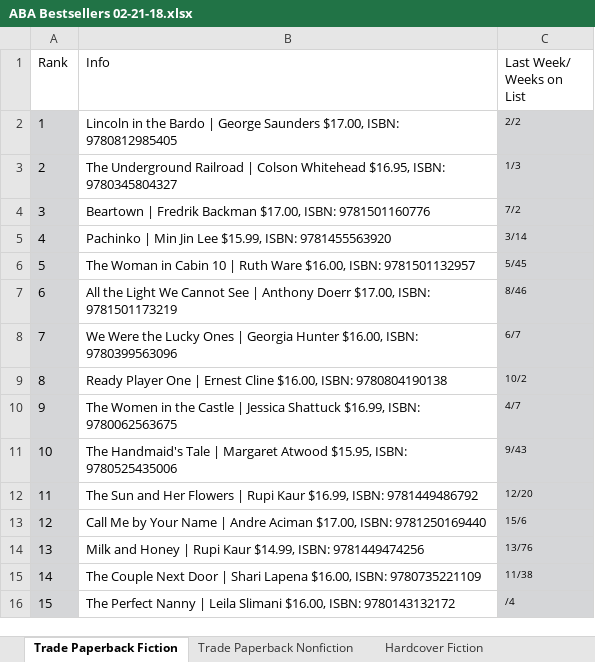
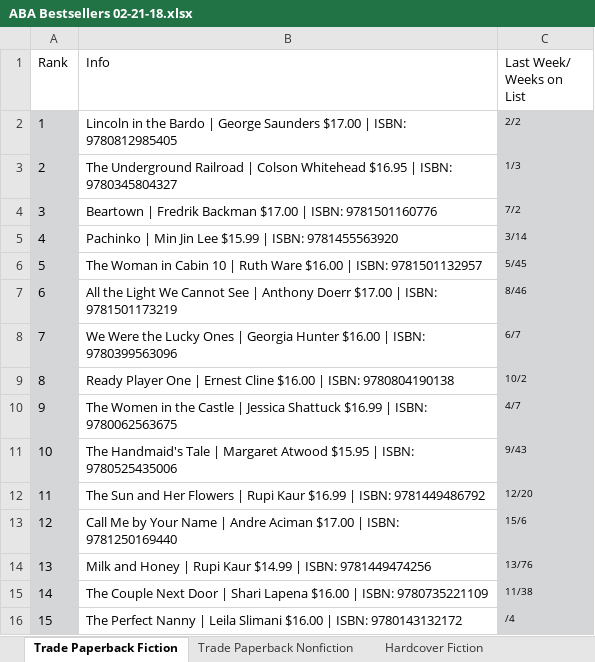
Before and after one commit to Breenori/Development, an Excel workbook: FH/Python/DAQ/UE06/bestsellerdata/ABA Bestsellers 02-21-18.xlsx, sheet Trade Paperback Fiction, drawn as a sheet; values as stored, in another font and other column widths than the file's, no borders; the diff names each change by its address in the sheet, - before the commit and + after, or states it on an @@ line.

```diff
--- a/FH/Python/DAQ/UE06/bestsellerdata/ABA Bestsellers 02-21-18.xlsx (sheet Trade Paperback Fiction)
+++ b/FH/Python/DAQ/UE06/bestsellerdata/ABA Bestsellers 02-21-18.xlsx (sheet Trade Paperback Fiction)
-B2 (Info): …George Saunders $17.00, ISBN: 9780812985405
+B2 (Info): …George Saunders $17.00 | ISBN: 9780812985405
-B3 (Info): …Colson Whitehead $16.95, ISBN: 9780345804327
+B3 (Info): …Colson Whitehead $16.95 | ISBN: 9780345804327
-B4 (Info): …Fredrik Backman $17.00, ISBN: 9781501160776
+B4 (Info): …Fredrik Backman $17.00 | ISBN: 9781501160776
-B5 (Info): …Jin Lee $15.99, ISBN: 9781455563920
+B5 (Info): …Jin Lee $15.99 | ISBN: 9781455563920
-B6 (Info): …Ruth Ware $16.00, ISBN: 9781501132957
+B6 (Info): …Ruth Ware $16.00 | ISBN: 9781501132957
-B7 (Info): …Anthony Doerr $17.00, ISBN: 9781501173219
+B7 (Info): …Anthony Doerr $17.00 | ISBN: 9781501173219
-B8 (Info): …Georgia Hunter $16.00, ISBN: 9780399563096
+B8 (Info): …Georgia Hunter $16.00 | ISBN: 9780399563096
-B9 (Info): …Ernest Cline $16.00, ISBN: 9780804190138
+B9 (Info): …Ernest Cline $16.00 | ISBN: 9780804190138
-B10 (Info): …Jessica Shattuck $16.99, ISBN: 9780062563675
+B10 (Info): …Jessica Shattuck $16.99 | ISBN: 9780062563675
-B11 (Info): …Margaret Atwood $15.95, ISBN: 9780525435006
+B11 (Info): …Margaret Atwood $15.95 | ISBN: 9780525435006
-B12 (Info): …Rupi Kaur $16.99, ISBN: 9781449486792
+B12 (Info): …Rupi Kaur $16.99 | ISBN: 9781449486792
-B13 (Info): …Andre Aciman $17.00, ISBN: 9781250169440
+B13 (Info): …Andre Aciman $17.00 | ISBN: 9781250169440
-B14 (Info): …Rupi Kaur $14.99, ISBN: 9781449474256
+B14 (Info): …Rupi Kaur $14.99 | ISBN: 9781449474256
-B15 (Info): …Shari Lapena $16.00, ISBN: 9780735221109
+B15 (Info): …Shari Lapena $16.00 | ISBN: 9780735221109
-B16 (Info): …Leila Slimani $16.00, ISBN: 9780143132172
+B16 (Info): …Leila Slimani $16.00 | ISBN: 9780143132172
```
Also changed, not shown: FH/Python/DAQ/UE06/bestsellerdata/ABA Bestsellers 02-07-18.xlsx, 11 other files.
